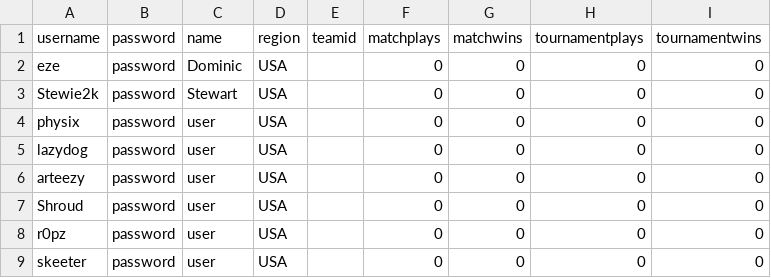
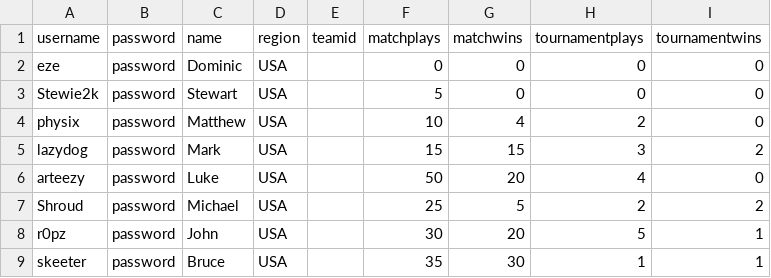
Before and after one commit to dominic-diblasio/comp584-server-webapp, a CSV file: ddiblasioProjectServer/Data/champsusers.csv, drawn as a sheet; only a part is shown; the diff covers the shown part only.

Commit message:
Users Data .csv fetch fix

```diff
--- a/ddiblasioProjectServer/Data/champsusers.csv
+++ b/ddiblasioProjectServer/Data/champsusers.csv
@@ -2,8 +2,8 @@ username,password,name,region,teamid,matchplays,matchwins,tournamentplays,tourna
 eze,password,Dominic,USA,,0,0,0,0
-Stewie2k,password,Stewart,USA,,0,0,0,0
-physix,password,user,USA,,0,0,0,0
-lazydog,password,user,USA,,0,0,0,0
-arteezy,password,user,USA,,0,0,0,0
-Shroud,password,user,USA,,0,0,0,0
-r0pz,password,user,USA,,0,0,0,0
-skeeter,password,user,USA,,0,0,0,0
+Stewie2k,password,Stewart,USA,,5,0,0,0
+physix,password,Matthew,USA,,10,4,2,0
+lazydog,password,Mark,USA,,15,15,3,2
+arteezy,password,Luke,USA,,50,20,4,0
+Shroud,password,Michael,USA,,25,5,2,2
+r0pz,password,John,USA,,30,20,5,1
+skeeter,password,Bruce,USA,,35,30,1,1
```
Also changed, not shown: 13 edited cells elsewhere in this file, 1 other file.
